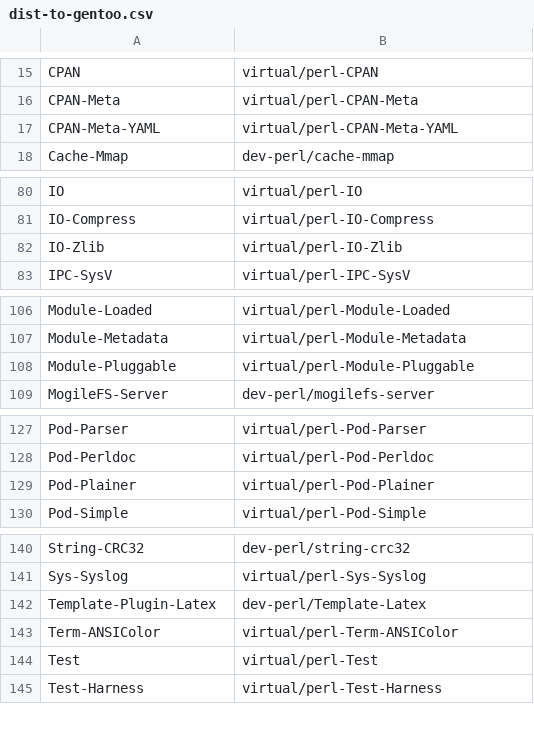
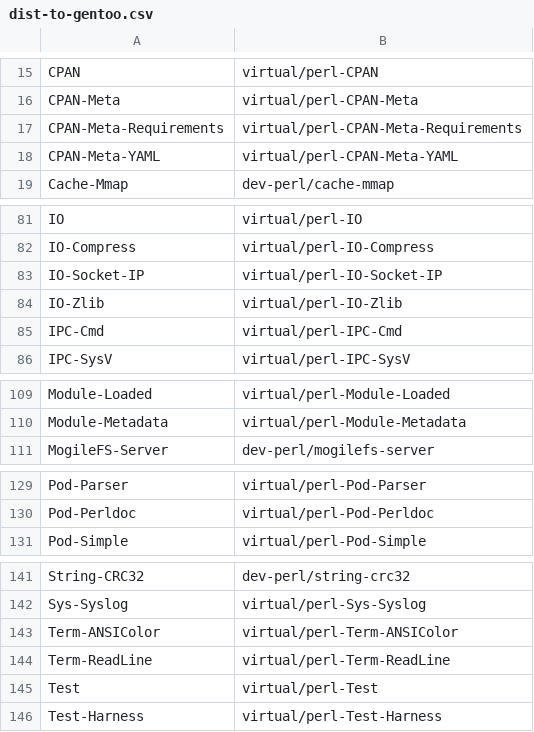
Before and after one commit to kentnl/Gentoo-Util-VirtualDepend, a CSV file: share/dist-to-gentoo.csv, drawn as a sheet; only a part is shown, gaps mark what is left out; the diff covers the shown part only.

```diff
--- a/share/dist-to-gentoo.csv
+++ b/share/dist-to-gentoo.csv
@@ -16,2 +16,3 @@ CPAN,virtual/perl-CPAN
 CPAN-Meta,virtual/perl-CPAN-Meta
+CPAN-Meta-Requirements,virtual/perl-CPAN-Meta-Requirements
 CPAN-Meta-YAML,virtual/perl-CPAN-Meta-YAML
@@ -81,3 +82,5 @@ IO,virtual/perl-IO
 IO-Compress,virtual/perl-IO-Compress
+IO-Socket-IP,virtual/perl-IO-Socket-IP
 IO-Zlib,virtual/perl-IO-Zlib
+IPC-Cmd,virtual/perl-IPC-Cmd
 IPC-SysV,virtual/perl-IPC-SysV
@@ -107,3 +110,2 @@ Module-Loaded,virtual/perl-Module-Loaded
 Module-Metadata,virtual/perl-Module-Metadata
-Module-Pluggable,virtual/perl-Module-Pluggable
 MogileFS-Server,dev-perl/mogilefs-server
@@ -128,3 +130,2 @@ Pod-Parser,virtual/perl-Pod-Parser
 Pod-Perldoc,virtual/perl-Pod-Perldoc
-Pod-Plainer,virtual/perl-Pod-Plainer
 Pod-Simple,virtual/perl-Pod-Simple
@@ -141,4 +142,4 @@ String-CRC32,dev-perl/string-crc32
 Sys-Syslog,virtual/perl-Sys-Syslog
-Template-Plugin-Latex,dev-perl/Template-Latex
 Term-ANSIColor,virtual/perl-Term-ANSIColor
+Term-ReadLine,virtual/perl-Term-ReadLine
 Test,virtual/perl-Test
```
Also changed, not shown: 1 removed row elsewhere in this file, share/module-to-gentoo.csv, 2 other files.
